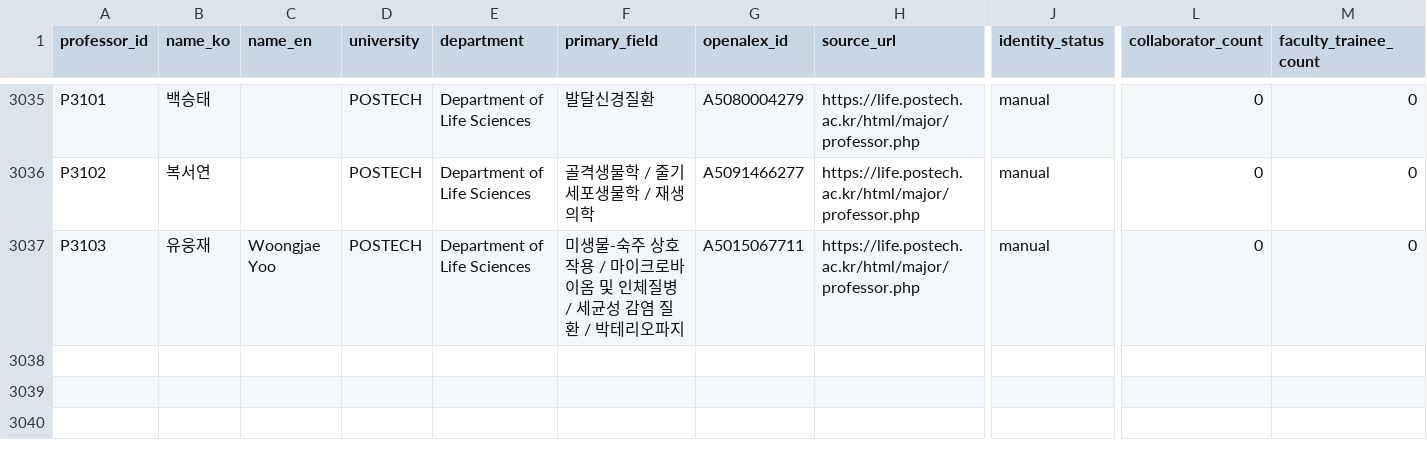
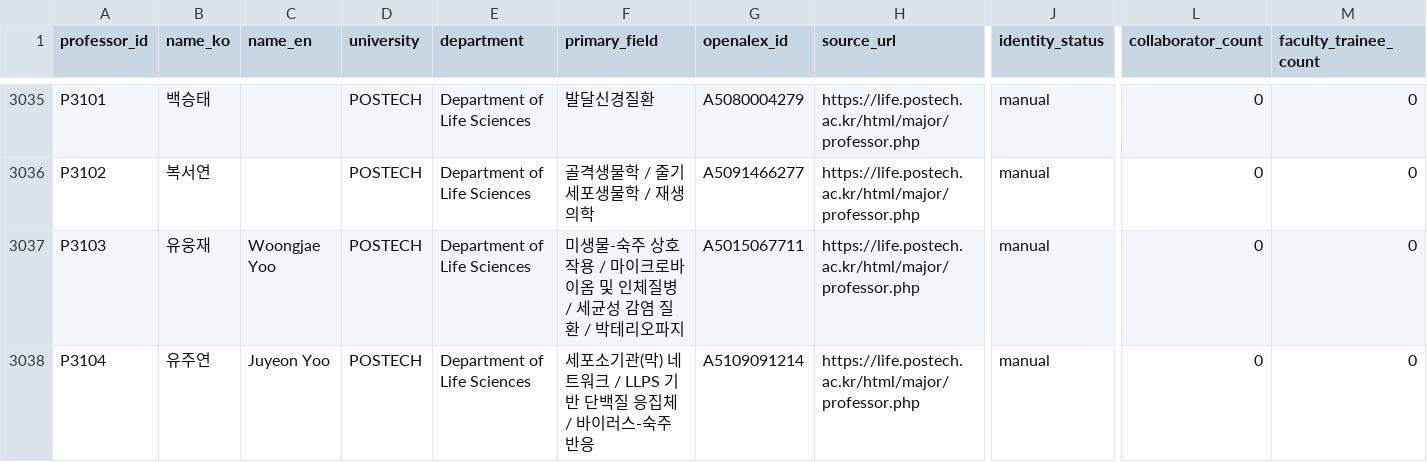
Before and after one commit to hyungjin1213-collab/about_bio, a CSV file: 0. korea bio map/output/network_nodes.csv, drawn as a sheet; only a part is shown, gaps mark what is left out; rows hold the shown columns only; the diff names each change by its address in the sheet, - before the commit and + after, or states it on an @@ line.

```diff
--- a/0. korea bio map/output/network_nodes.csv
+++ b/0. korea bio map/output/network_nodes.csv
+row 3038: P3104 | 유주연 | Juyeon Yoo | POSTECH | Department of Life Sciences | 세포소기관(막) 네트워크 / LLPS 기반 단백질 응집체 / 바이러스-숙주 반응 | A5109091214 | https://life.postech.ac.kr/html/major/professor.php | manual | 0 | 0
```
Also changed, not shown: 0. korea bio map/data/lab_sites_manual.csv, 0. korea bio map/data/professors_seed.csv, 2 other files.
